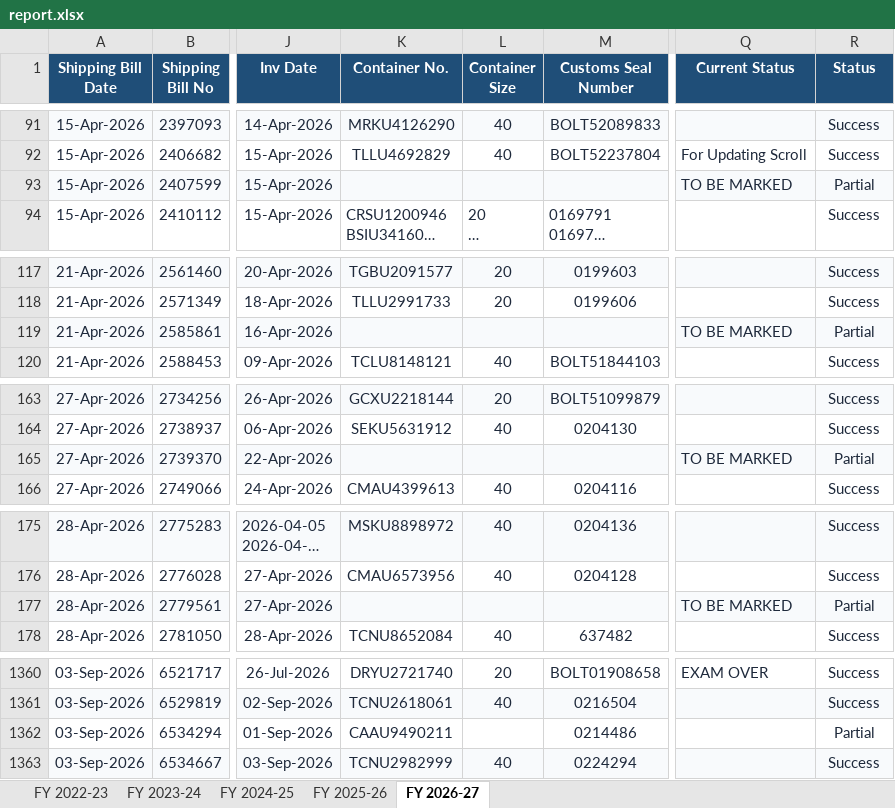
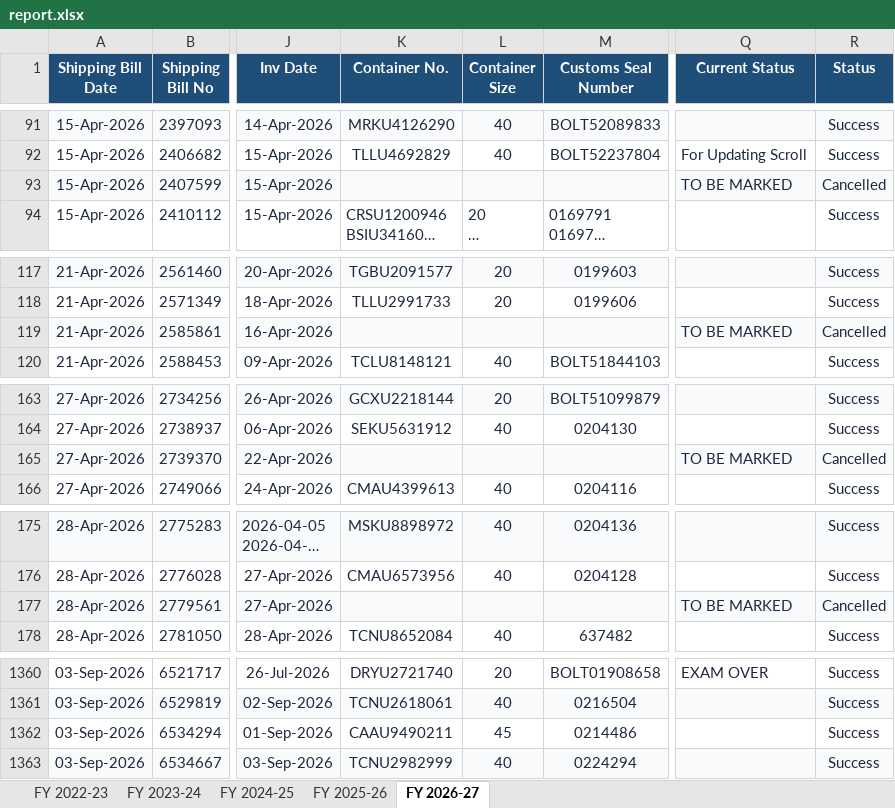
Before and after one commit to quantavil/daily-report-local, an Excel workbook: report.xlsx, sheet FY 2026-27, drawn as a sheet; only a part is shown, gaps mark what is left out; long unchanged cells end in …; values as stored, in another font and other column widths than the file's, no borders; the diff covers the shown part only; the diff names each change by its address in the sheet, - before the commit and + after, or states it on an @@ line.

Commit message:
feat(rules): auto-cancel stale exam queue bills (>30d without LEO) and support ISO size codes
- In rules.ts, derive cancellation from portal cancel statuses and stale shed queues (TO BE MARKED / TO BE EXAMINED older than 30 days without LEO).
- Support ISO container equipment size codes (e.g. 45G1 -> 45) in value_token.
- Populate resolved bills for FY 2024-25 and FY 2023-24 from Gmail and public enquiry, updating missing-from-login.txt down to 2 unfiled bills.
- Rebuild report.xlsx and checkpoint report.db.

```diff
--- a/report.xlsx (sheet FY 2026-27)
+++ b/report.xlsx (sheet FY 2026-27)
-R93 (Status): Partial
+R93 (Status): Cancelled
-R119 (Status): Partial
+R119 (Status): Cancelled
-R165 (Status): Partial
+R165 (Status): Cancelled
-R177 (Status): Partial
+R177 (Status): Cancelled
-L1362 (Container Size): (empty)
+L1362 (Container Size): 45
-R1362 (Status): Partial
+R1362 (Status): Success
```
Also changed, not shown: 4 edited cells elsewhere in this sheet, sheet FY 2023-24, sheet FY 2024-25, sheet FY 2025-26, 7 other files.
